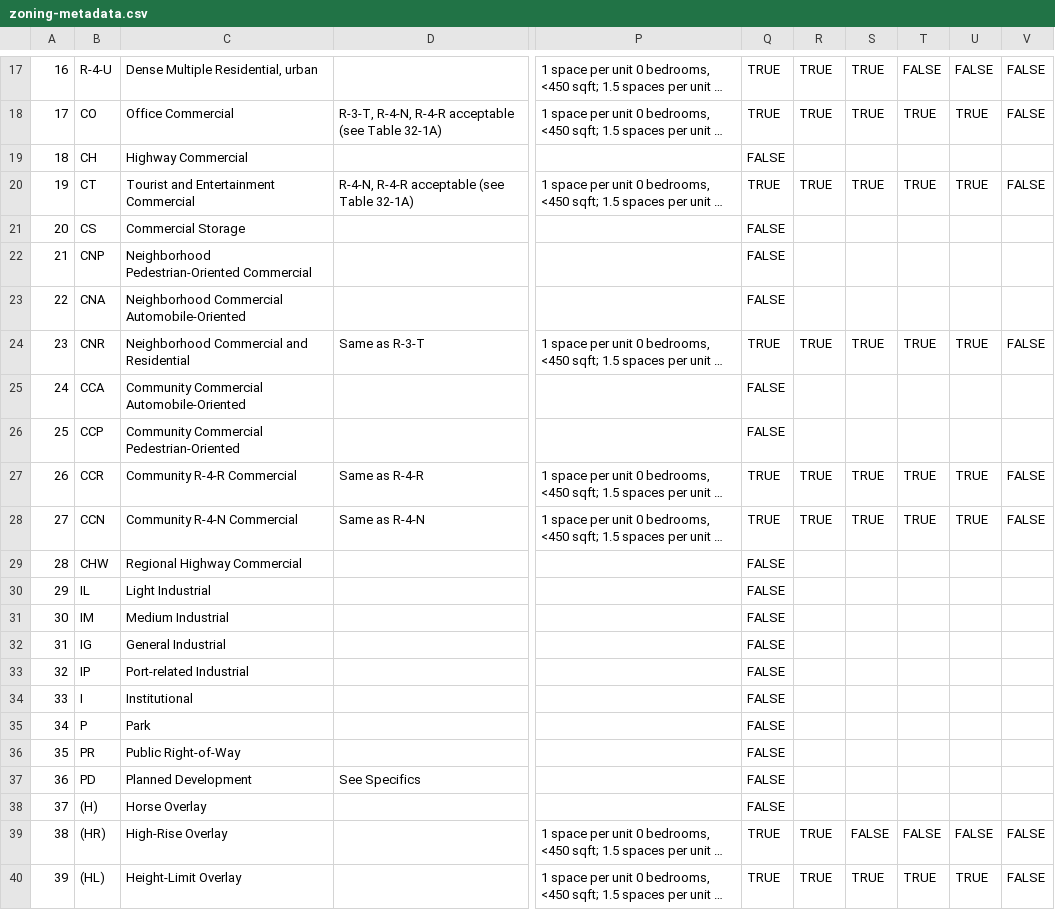
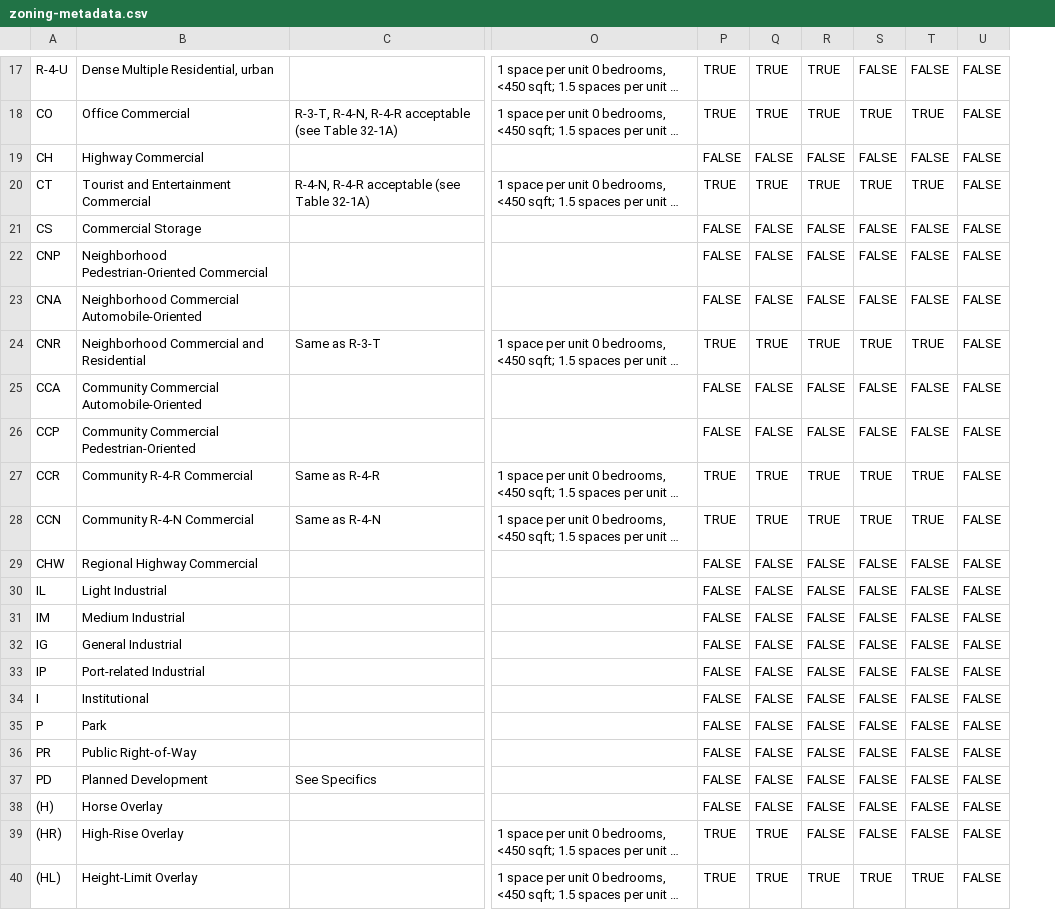
Before and after one commit to policyclub/zoning-metadata, a CSV file: los-angeles/long-beach/zoning-metadata.csv, drawn as a sheet; only a part is shown, gaps mark what is left out; long unchanged cells end in …; removed rows and columns are numbered as before the commit, all else as after; the diff covers the shown part only; the diff names each change by its address in the sheet, - before the commit and + after, or states it on an @@ line.

Commit message:
removed wonky carriage returns, and added FALSE SDB827 for non-res areas
ibid

```diff
--- a/los-angeles/long-beach/zoning-metadata.csv
+++ b/los-angeles/long-beach/zoning-metadata.csv
-column A, rows 17-40: 16 | 17 | 18 | 19 | 20 | 21 | 22 | 23 | 24 | 25 | 26 | 27 | 28 | 29 | 30 | 31 | 32 | 33 | 34 | 35 | 36 | 37 | 38 | 39
-Q19: (empty)
+Q19: FALSE
-R19: (empty)
+R19: FALSE
-S19: (empty)
+S19: FALSE
-T19: (empty)
+T19: FALSE
-U19: (empty)
+U19: FALSE
-Q21:Q23: (empty)
+Q21:Q23: FALSE
-R21:R23: (empty)
+R21:R23: FALSE
-S21:S23: (empty)
+S21:S23: FALSE
-T21:T23: (empty)
+T21:T23: FALSE
-U21:U23: (empty)
+U21:U23: FALSE
-Q25:Q26: (empty)
+Q25:Q26: FALSE
-R25:R26: (empty)
+R25:R26: FALSE
-S25:S26: (empty)
+S25:S26: FALSE
-T25:T26: (empty)
+T25:T26: FALSE
-U25:U26: (empty)
+U25:U26: FALSE
-Q29:Q38: (empty)
+Q29:Q38: FALSE
-R29:R38: (empty)
+R29:R38: FALSE
-S29:S38: (empty)
+S29:S38: FALSE
-T29:T38: (empty)
+T29:T38: FALSE
-U29:U38: (empty)
+U29:U38: FALSE
```
Also changed, not shown: 3 edited cells elsewhere in this file.
